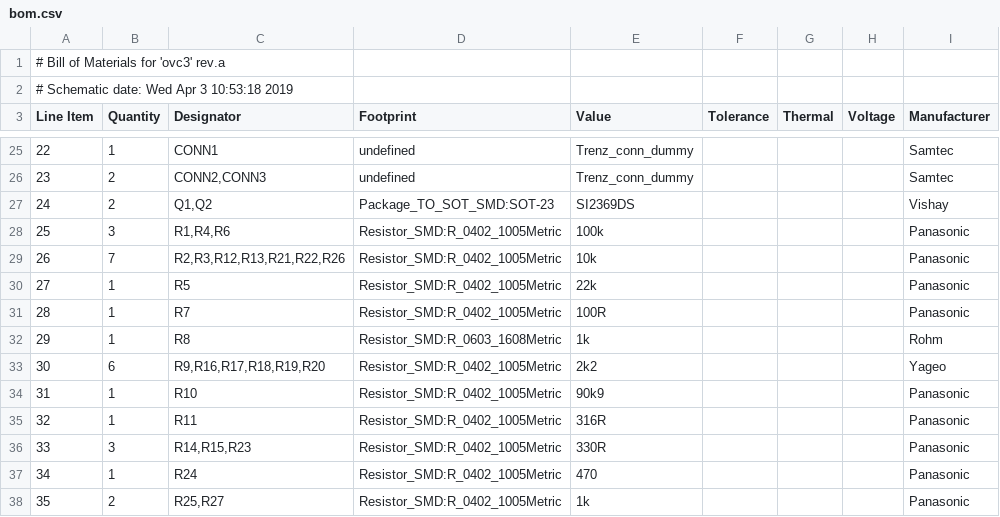
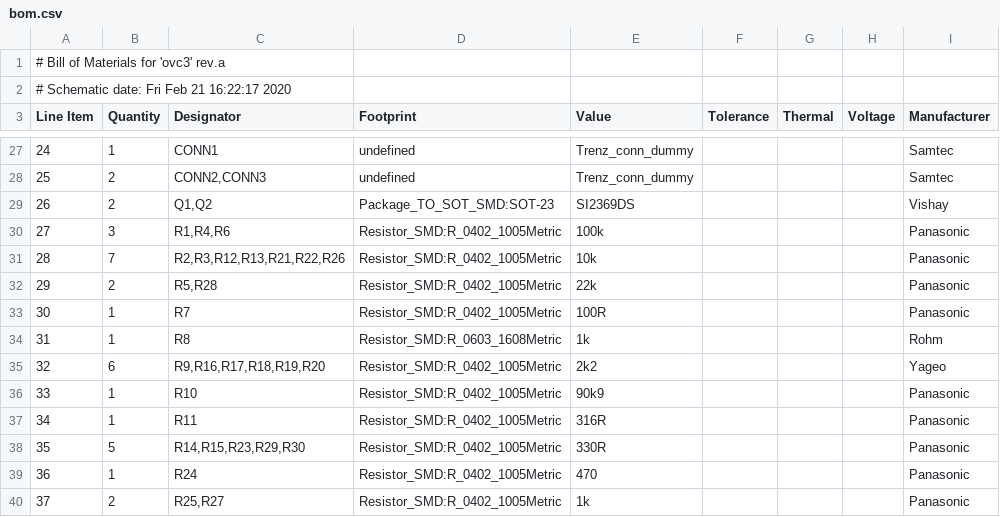
Before and after one commit to osrf/ovc, a CSV file: hardware/ovc3b/camera/fab/bom.csv, drawn as a sheet; only a part is shown, gaps mark what is left out; addresses are those after the commit; the diff covers the shown part only; the diff names each change by its address in the sheet, - before the commit and + after, or states it on an @@ line.

```diff
--- a/hardware/ovc3b/camera/fab/bom.csv
+++ b/hardware/ovc3b/camera/fab/bom.csv
@@ column A (Line Item) renumbered from row 2 down @@
-B32 (Quantity): 1
+B32 (Quantity): 2
-C32 (Designator): R5
+C32 (Designator): R5,R28
-B38 (Quantity): 3
+B38 (Quantity): 5
-C38 (Designator): R14,R15,R23
+C38 (Designator): R14,R15,R23,R29,R30
```
Also changed, not shown: 4 added rows and 13 edited cells elsewhere in this file, 11 other files.
